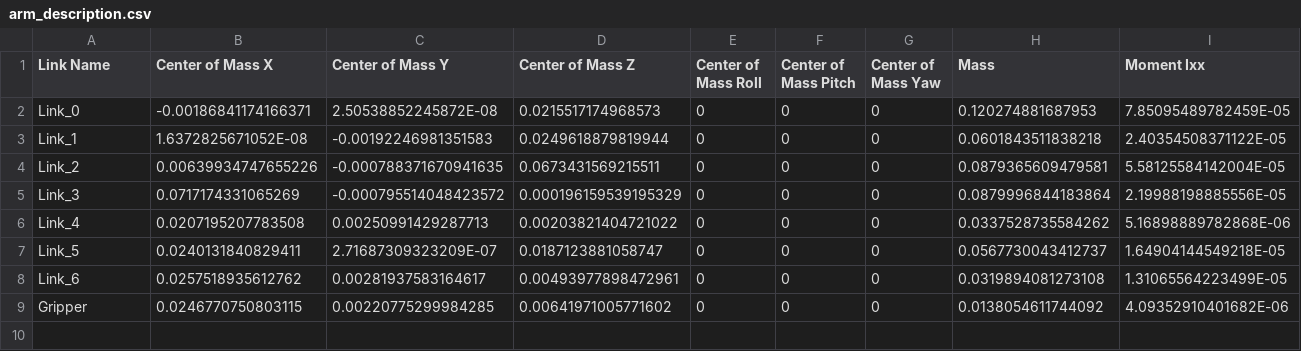
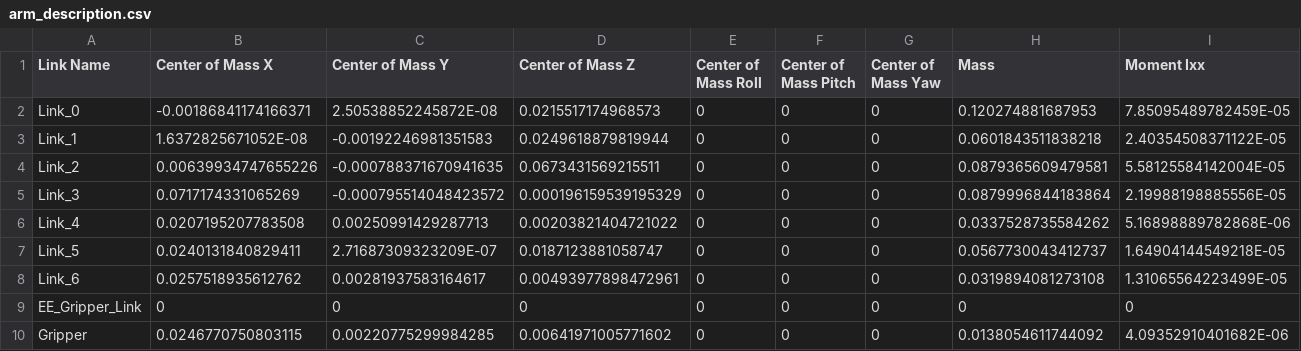
Before and after one commit to nhatton-dev/config_6dof_arm, a CSV file: arm_description/urdf/arm_description.csv, drawn as a sheet; only a part is shown; rows hold the shown columns only; the diff names each change by its address in the sheet, - before the commit and + after, or states it on an @@ line.

Commit message:
Add EE_Gripper_Link as a virtual extension of Link_6 in urdf and srdf, update rviz default setup

```diff
--- a/arm_description/urdf/arm_description.csv
+++ b/arm_description/urdf/arm_description.csv
+row 9: EE_Gripper_Link | 0 | 0 | 0 | 0 | 0 | 0 | 0 | 0
```
Also changed, not shown: 6 other files.
